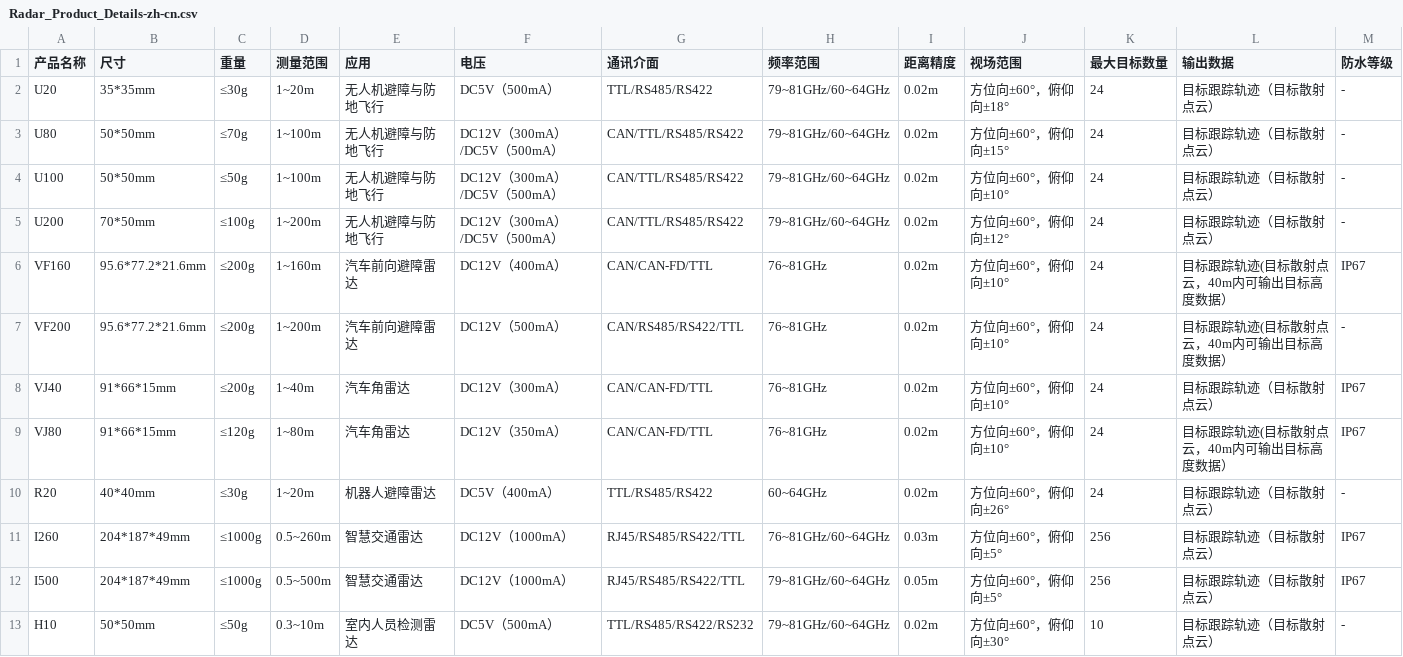
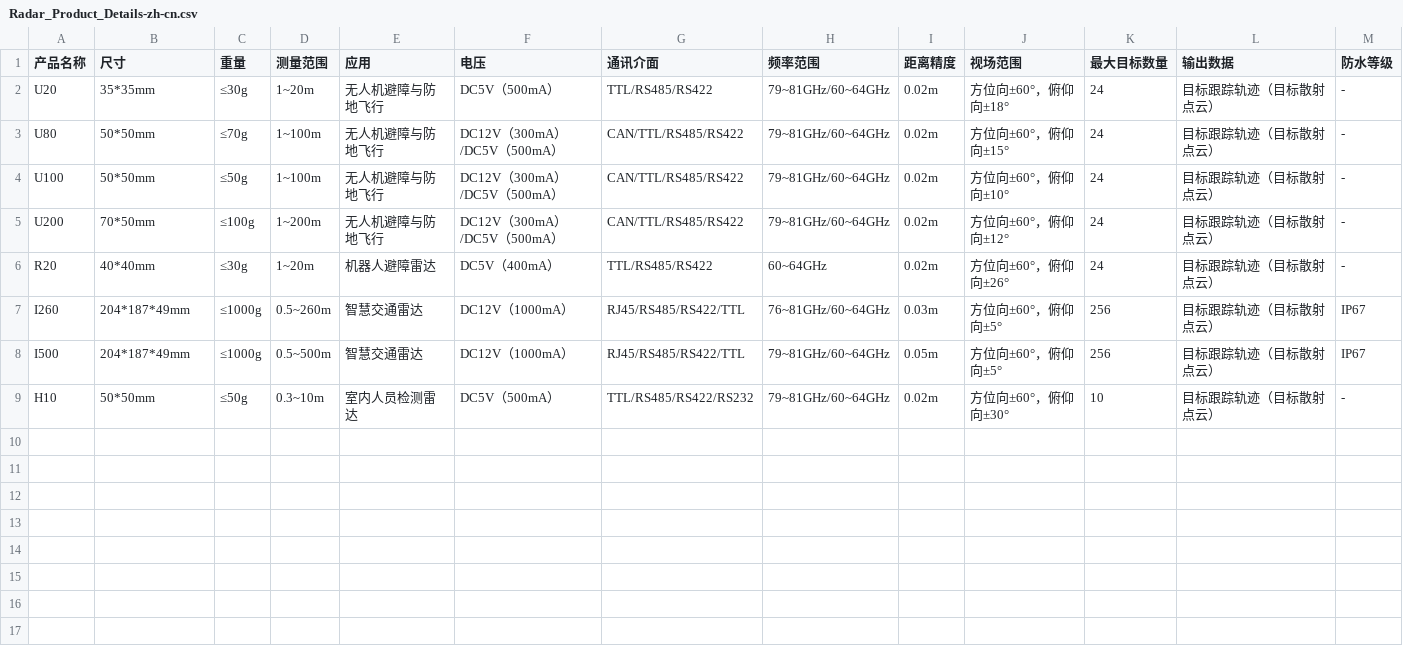
Before and after one commit to boatman3132/LuxWaveHomePage, a CSV file: Radar_Product_Details-zh-cn.csv, drawn as a sheet.

```diff
--- a/Radar_Product_Details-zh-cn.csv
+++ b/Radar_Product_Details-zh-cn.csv
@@ -5,6 +5,2 @@ U100,50*50mm,≤50g,1~100m,无人机避障与防地飞行,DC12V（300mA）/DC5V
 U200,70*50mm,≤100g,1~200m,无人机避障与防地飞行,DC12V（300mA）/DC5V（500mA）,CAN/TTL/RS485/RS422,79~81GHz/60~64GHz,0.02m,方位向±60°，俯仰向±12°,24,目标跟踪轨迹（目标散射点云）,-
-VF160,95.6*77.2*21.6mm,≤200g,1~160m,汽车前向避障雷达,DC12V（400mA）,CAN/CAN-FD/TTL,76~81GHz,0.02m,方位向±60°，俯仰向±10°,24,目标跟踪轨迹(目标散射点云，40m内可输出目标高度数据）,IP67
-VF200,95.6*77.2*21.6mm,≤200g,1~200m,汽车前向避障雷达,DC12V（500mA）,CAN/RS485/RS422/TTL,76~81GHz,0.02m,方位向±60°，俯仰向±10°,24,目标跟踪轨迹(目标散射点云，40m内可输出目标高度数据）,-
-VJ40,91*66*15mm,≤200g,1~40m,汽车角雷达,DC12V（300mA）,CAN/CAN-FD/TTL,76~81GHz,0.02m,方位向±60°，俯仰向±10°,24,目标跟踪轨迹（目标散射点云）,IP67
-VJ80,91*66*15mm,≤120g,1~80m,汽车角雷达,DC12V（350mA）,CAN/CAN-FD/TTL,76~81GHz,0.02m,方位向±60°，俯仰向±10°,24,目标跟踪轨迹(目标散射点云，40m内可输出目标高度数据）,IP67
 R20,40*40mm,≤30g,1~20m,机器人避障雷达,DC5V（400mA）,TTL/RS485/RS422,60~64GHz,0.02m,方位向±60°，俯仰向±26°,24,目标跟踪轨迹（目标散射点云）,-
```
Also changed, not shown: Radar_Product_Details-en-us.csv, Radar_Product_Details-ja-jp.csv, 3 other files.
